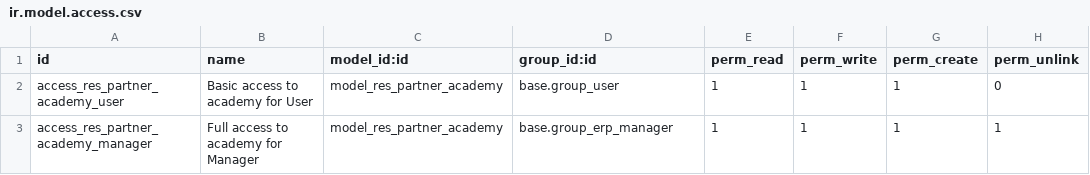
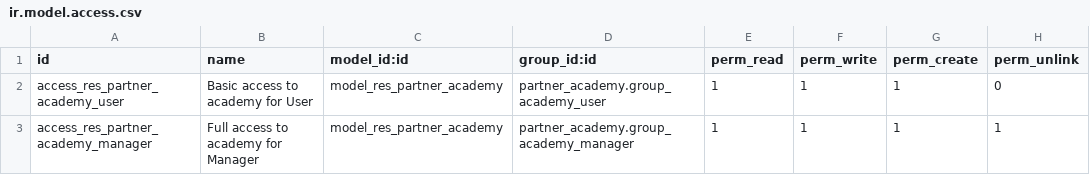
Before and after one commit to decgroupe/odoo-addons-dec, a CSV file: partner_academy/security/ir.model.access.csv, drawn as a sheet.

Commit message:
[IMP] partner_academy: black, isort, prettier, readme, icon

```diff
--- a/partner_academy/security/ir.model.access.csv
+++ b/partner_academy/security/ir.model.access.csv
@@ -1,3 +1,3 @@
 id,name,model_id:id,group_id:id,perm_read,perm_write,perm_create,perm_unlink
-access_res_partner_academy_user,Basic access to academy for User,model_res_partner_academy,base.group_user,1,1,1,0
-access_res_partner_academy_manager,Full access to academy for Manager,model_res_partner_academy,base.group_erp_manager,1,1,1,1
+access_res_partner_academy_user,Basic access to academy for User,model_res_partner_academy,partner_academy.group_academy_user,1,1,1,0
+access_res_partner_academy_manager,Full access to academy for Manager,model_res_partner_academy,partner_academy.group_academy_manager,1,1,1,1
```
Also changed, not shown: 12 other files.
